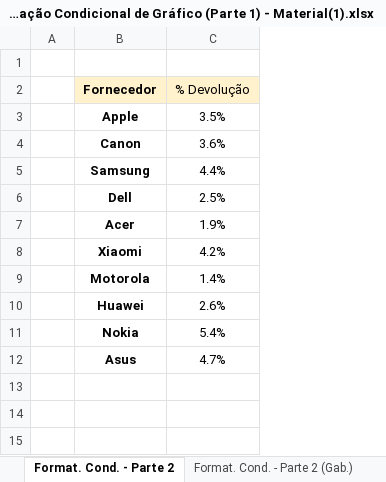
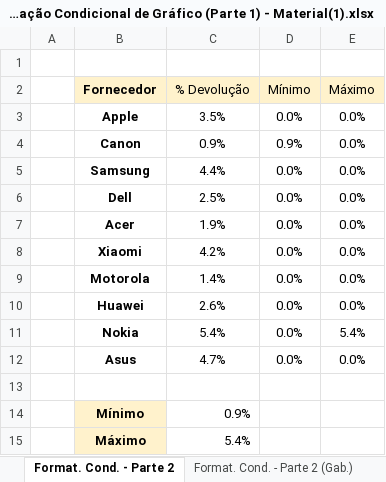
Before and after one commit to filipeAugusto99/Excel, an Excel workbook: 7-Gráficos/14. Formatação Condicional de Gráfico (Parte 1) - Material(1).xlsx, sheet Format. Cond. - Parte 2, drawn as a sheet; values as stored, in another font and other column widths than the file's, no borders; charts and pictures not drawn; the diff names each change by its address in the sheet, - before the commit and + after, or states it on an @@ line.

```diff
--- a/7-Gráficos/14. Formatação Condicional de Gráfico (Parte 1) - Material(1).xlsx (sheet Format. Cond. - Parte 2)
+++ b/7-Gráficos/14. Formatação Condicional de Gráfico (Parte 1) - Material(1).xlsx (sheet Format. Cond. - Parte 2)
+column D (Mínimo), rows 3-12: 0.0% | 0.9% | 0.0% | 0.0% | 0.0% | 0.0% | 0.0% | 0.0% | 0.0% | 0.0%
+column E (Máximo), rows 3-12: 0.0% | 0.0% | 0.0% | 0.0% | 0.0% | 0.0% | 0.0% | 0.0% | 5.4% | 0.0%
-C4 (% Devolução): 3.6%
+C4 (% Devolução): 0.9%
+row 13: (empty)
+row 14:  | Mínimo | 0.9%
+row 15:  | Máximo | 5.4%
```
Also changed, not shown: sheet Format. Cond. - Parte 1 (Gab.), sheet Format. Cond. - Parte 1, hidden cells, charts or pictures, 7-Gráficos/07. Gráfico de Colunas Empilhadas (Parte 1) - Material(1).xlsx, 7-Gráficos/10. Gráfico de Barras - Material(1).xlsx, 3 other files.
